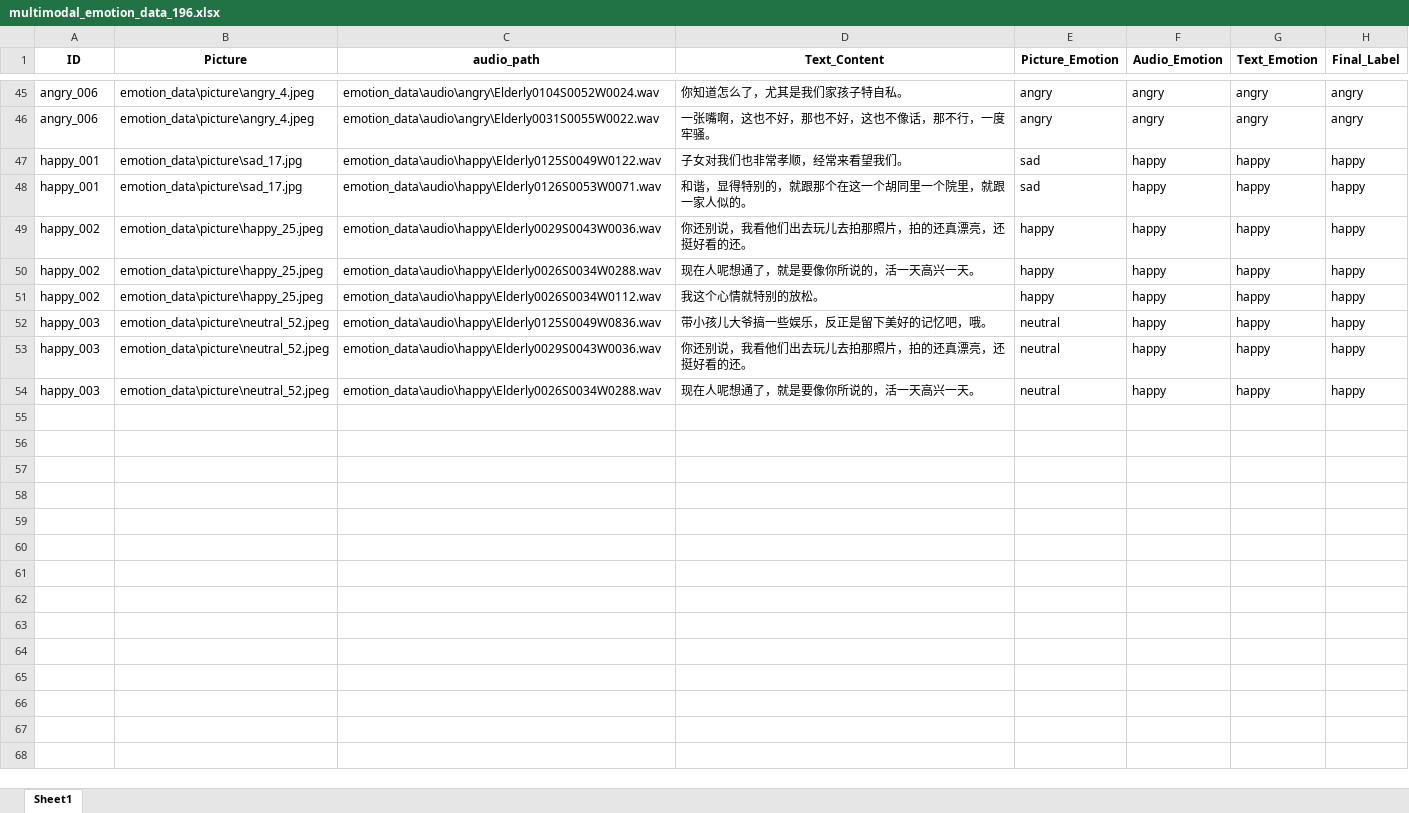
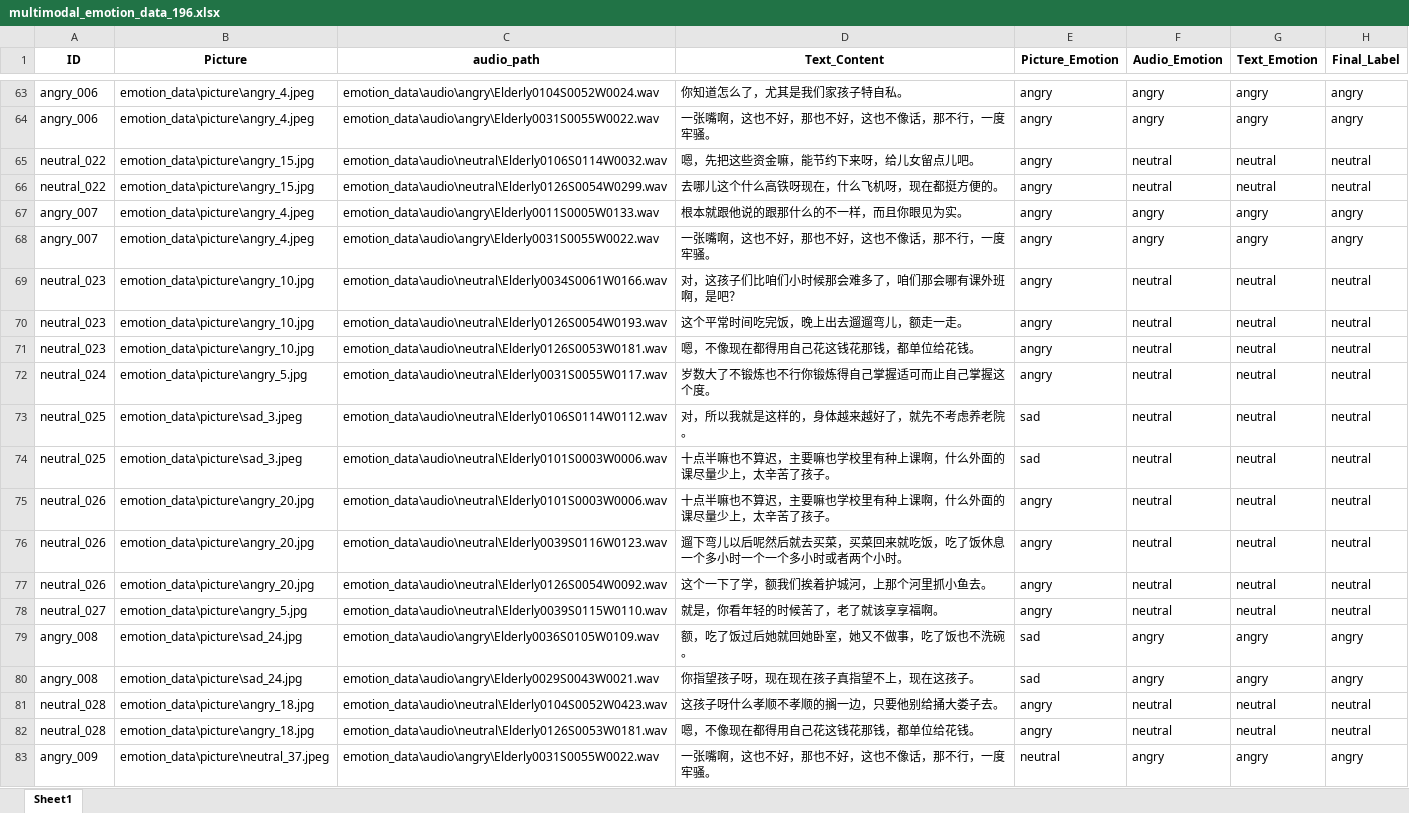
Before and after one commit to xiaoxiahe/emotion_evaluate, an Excel workbook: multimodal_emotion_data_196.xlsx, sheet Sheet1, drawn as a sheet; only a part is shown, gaps mark what is left out; the shorter side is filled out with more unchanged rows; values as stored, in another font and other column widths than the file's, no borders; the diff covers the shown part only; the diff names each change by its address in the sheet, - before the commit and + after, or states it on an @@ line.

```diff
--- a/multimodal_emotion_data_196.xlsx (sheet Sheet1)
+++ b/multimodal_emotion_data_196.xlsx (sheet Sheet1)
+row 65: neutral_022 | emotion_data\picture\angry_15.jpg | emotion_data\audio\neutral\Elderly0106S0114W0032.wav | 嗯，先把这些资金嘛，能节约下来呀，给儿女留点儿吧。 | angry | neutral | neutral | neutral
+row 66: neutral_022 | emotion_data\picture\angry_15.jpg | emotion_data\audio\neutral\Elderly0126S0054W0299.wav | 去哪儿这个什么高铁呀现在，什么飞机呀，现在都挺方便的。 | angry | neutral | neutral | neutral
+row 67: angry_007 | emotion_data\picture\angry_4.jpeg | emotion_data\audio\angry\Elderly0011S0005W0133.wav | 根本就跟他说的跟那什么的不一样，而且你眼见为实。 | angry | angry | angry | angry
+row 68: angry_007 | emotion_data\picture\angry_4.jpeg | emotion_data\audio\angry\Elderly0031S0055W0022.wav | 一张嘴啊，这也不好，那也不好，这也不像话，那不行，一度牢骚。 | angry | angry | angry | angry
+row 69: neutral_023 | emotion_data\picture\angry_10.jpg | emotion_data\audio\neutral\Elderly0034S0061W0166.wav | 对，这孩子们比咱们小时候那会难多了，咱们那会哪有课外班啊，是吧？ | angry | neutral | neutral | neutral
+row 70: neutral_023 | emotion_data\picture\angry_10.jpg | emotion_data\audio\neutral\Elderly0126S0054W0193.wav | 这个平常时间吃完饭，晚上出去遛遛弯儿，额走一走。 | angry | neutral | neutral | neutral
+row 71: neutral_023 | emotion_data\picture\angry_10.jpg | emotion_data\audio\neutral\Elderly0126S0053W0181.wav | 嗯，不像现在都得用自己花这钱花那钱，都单位给花钱。 | angry | neutral | neutral | neutral
+row 72: neutral_024 | emotion_data\picture\angry_5.jpg | emotion_data\audio\neutral\Elderly0031S0055W0117.wav | 岁数大了不锻炼也不行你锻炼得自己掌握适可而止自己掌握这个度。 | angry | neutral | neutral | neutral
+row 73: neutral_025 | emotion_data\picture\sad_3.jpeg | emotion_data\audio\neutral\Elderly0106S0114W0112.wav | 对，所以我就是这样的，身体越来越好了，就先不考虑养老院。 | sad | neutral | neutral | neutral
+row 74: neutral_025 | emotion_data\picture\sad_3.jpeg | emotion_data\audio\neutral\Elderly0101S0003W0006.wav | 十点半嘛也不算迟，主要嘛也学校里有种上课啊，什么外面的课尽量少上，太辛苦了孩子。 | sad | neutral | neutral | neutral
+row 75: neutral_026 | emotion_data\picture\angry_20.jpg | emotion_data\audio\neutral\Elderly0101S0003W0006.wav | 十点半嘛也不算迟，主要嘛也学校里有种上课啊，什么外面的课尽量少上，太辛苦了孩子。 | angry | neutral | neutral | neutral
+row 76: neutral_026 | emotion_data\picture\angry_20.jpg | emotion_data\audio\neutral\Elderly0039S0116W0123.wav | 遛下弯儿以后呢然后就去买菜，买菜回来就吃饭，吃了饭休息一个多小时一个一个多小时或者两个小时。 | angry | neutral | neutral | neutral
+row 77: neutral_026 | emotion_data\picture\angry_20.jpg | emotion_data\audio\neutral\Elderly0126S0054W0092.wav | 这个一下了学，额我们挨着护城河，上那个河里抓小鱼去。 | angry | neutral | neutral | neutral
+row 78: neutral_027 | emotion_data\picture\angry_5.jpg | emotion_data\audio\neutral\Elderly0039S0115W0110.wav | 就是，你看年轻的时候苦了，老了就该享享福啊。 | angry | neutral | neutral | neutral
+row 79: angry_008 | emotion_data\picture\sad_24.jpg | emotion_data\audio\angry\Elderly0036S0105W0109.wav | 额，吃了饭过后她就回她卧室，她又不做事，吃了饭也不洗碗。 | sad | angry | angry | angry
+row 80: angry_008 | emotion_data\picture\sad_24.jpg | emotion_data\audio\angry\Elderly0029S0043W0021.wav | 你指望孩子呀，现在现在孩子真指望不上，现在这孩子。 | sad | angry | angry | angry
+row 81: neutral_028 | emotion_data\picture\angry_18.jpg | emotion_data\audio\neutral\Elderly0104S0052W0423.wav | 这孩子呀什么孝顺不孝顺的搁一边，只要他别给捅大娄子去。 | angry | neutral | neutral | neutral
+row 82: neutral_028 | emotion_data\picture\angry_18.jpg | emotion_data\audio\neutral\Elderly0126S0053W0181.wav | 嗯，不像现在都得用自己花这钱花那钱，都单位给花钱。 | angry | neutral | neutral | neutral
+row 83: angry_009 | emotion_data\picture\neutral_37.jpeg | emotion_data\audio\angry\Elderly0031S0055W0022.wav | 一张嘴啊，这也不好，那也不好，这也不像话，那不行，一度牢骚。 | neutral | angry | angry | angry
```
Also changed, not shown: 124 added rows elsewhere in this sheet, 2 other files.
